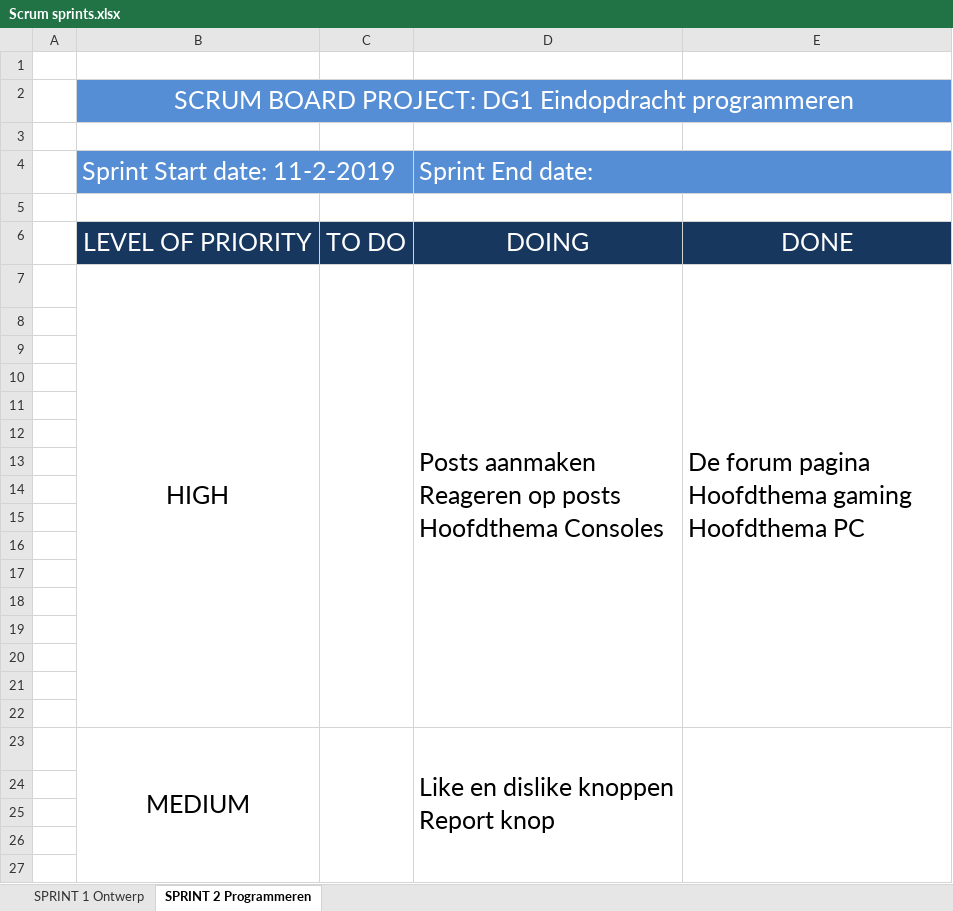
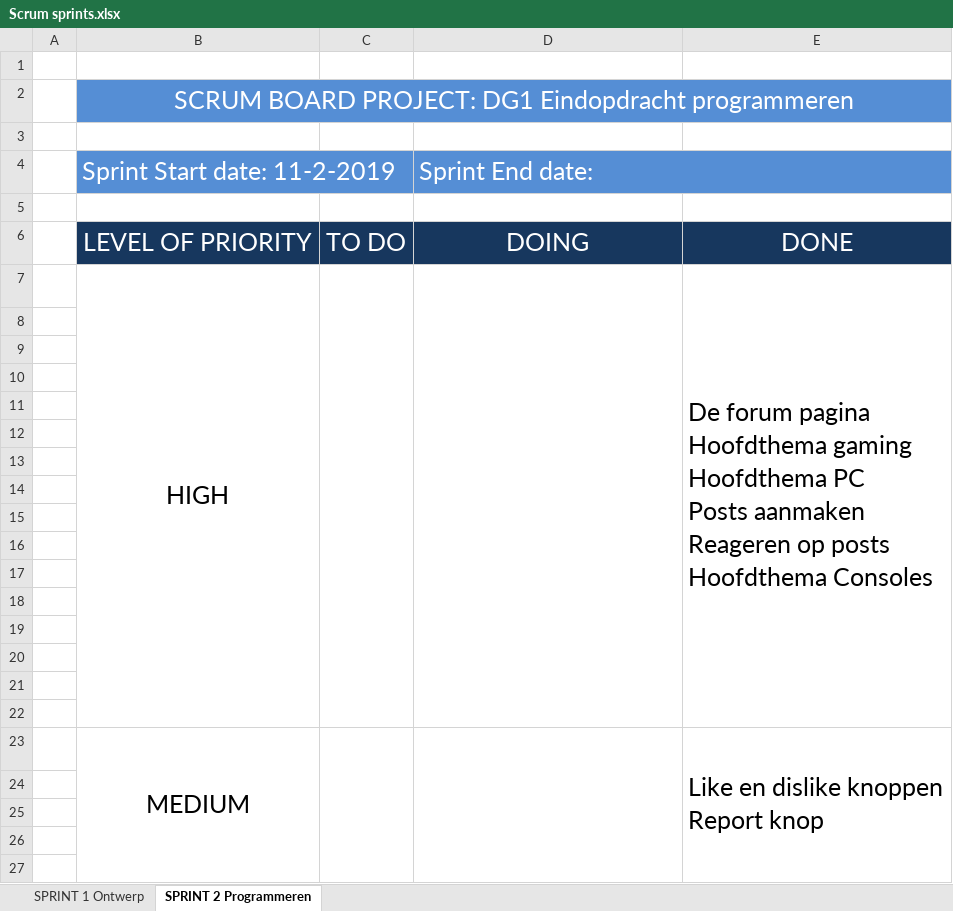
Before and after one commit to JeffreyMeijer/dg1gittest, an Excel workbook: Scrum/Scrum sprints.xlsx, sheet SPRINT 2 Programmeren, drawn as a sheet; only a part is shown; values as stored, in another font and other column widths than the file's, no borders; removed rows and columns are numbered as before the commit, all else as after; ↵ is a line break in a cell; the diff names each change by its address in the sheet, - before the commit and + after, or states it on an @@ line.

Commit message:
Sprint klaar/upgedate

```diff
--- a/Scrum/Scrum sprints.xlsx (sheet SPRINT 2 Programmeren)
+++ b/Scrum/Scrum sprints.xlsx (sheet SPRINT 2 Programmeren)
-row 7:  | HIGH |  | Posts aanmaken ↵ Reageren op posts ↵ Hoofdthema Consoles | De forum pagina ↵ Hoofdthema gaming ↵ Hoofdthema PC
+row 7:  | HIGH |  |  | De forum pagina ↵ Hoofdthema gaming ↵ Hoofdthema PC ↵ Posts aanmaken ↵ Reageren op posts ↵ Hoofdthema Consoles
-row 23:  | MEDIUM |  | Like en dislike knoppen ↵ Report knop
+row 23:  | MEDIUM |  |  | Like en dislike knoppen ↵ Report knop
```
